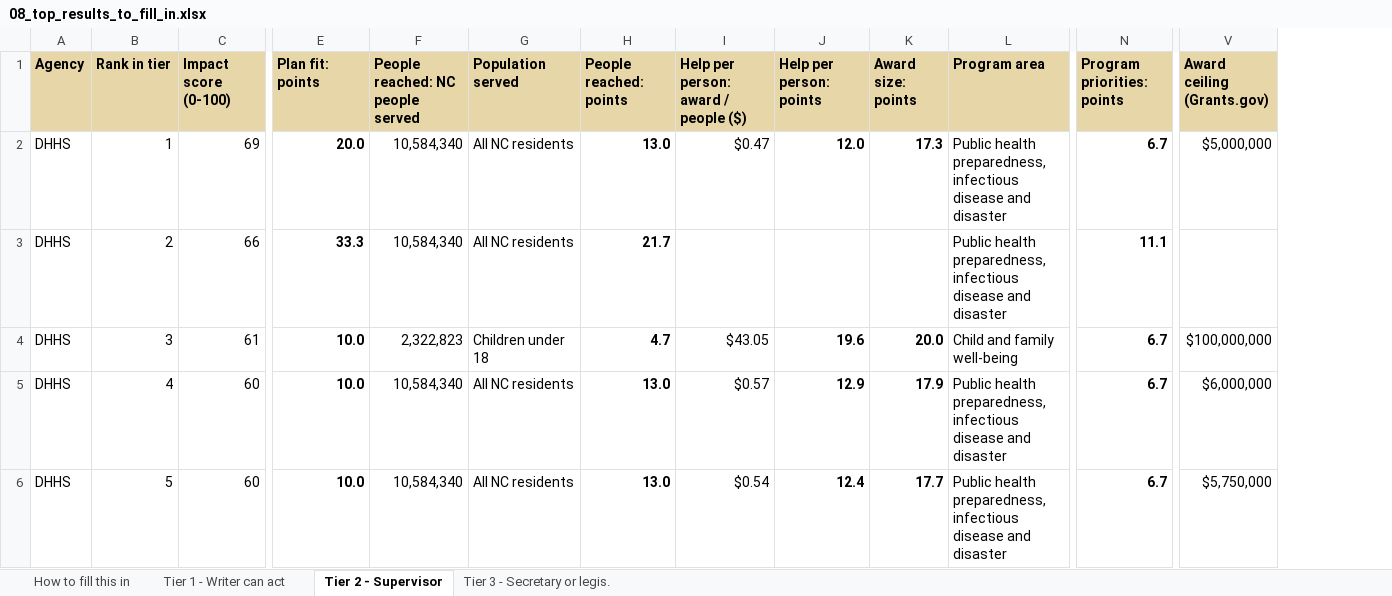
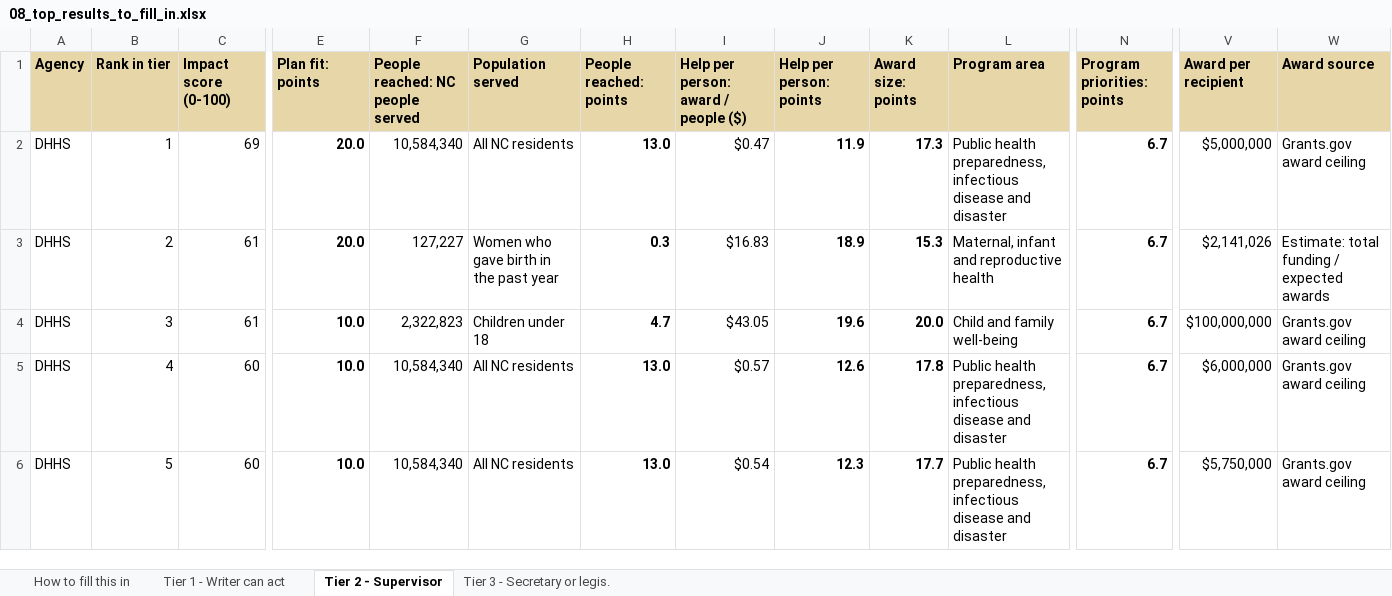
Before and after one commit to KApolloL/SolveAThon_2026, an Excel workbook: outs/todo/08_top_results_to_fill_in.xlsx, sheet Tier 2 - Supervisor, drawn as a sheet; only a part is shown, gaps mark what is left out; values as stored, in another font and other column widths than the file's, no borders; the diff covers the shown part only; the diff names each change by its address in the sheet, - before the commit and + after, or states it on an @@ line.

```diff
--- a/outs/todo/08_top_results_to_fill_in.xlsx (sheet Tier 2 - Supervisor)
+++ b/outs/todo/08_top_results_to_fill_in.xlsx (sheet Tier 2 - Supervisor)
+column W (Award source), rows 2-6: Grants.gov award ceiling | Estimate: total funding / expected awards | Grants.gov award ceiling | Grants.gov award ceiling | Grants.gov award ceiling
-V1: Award ceiling (Grants.gov)
+V1: Award per recipient
-J2 (Help per person: points): 12.0
+J2 (Help per person: points): 11.9
-C3 (Impact score (0-100)): 66
+C3 (Impact score (0-100)): 61
-E3 (Plan fit: points): 33.3
+E3 (Plan fit: points): 20.0
-F3 (People reached: NC people served): 10,584,340
+F3 (People reached: NC people served): 127,227
-G3 (Population served): All NC residents
+G3 (Population served): Women who gave birth in the past year
-H3 (People reached: points): 21.7
+H3 (People reached: points): 0.3
-I3: (empty)
+I3: $16.83
-J3 (Help per person: points): (empty)
+J3 (Help per person: points): 18.9
-K3 (Award size: points): (empty)
+K3 (Award size: points): 15.3
-L3 (Program area): Public health preparedness, infectious disease and disaster
+L3 (Program area): Maternal, infant and reproductive health
-N3 (Program priorities: points): 11.1
+N3 (Program priorities: points): 6.7
-V3 (Award per recipient): (empty)
+V3 (Award per recipient): $2,141,026
-J5 (Help per person: points): 12.9
+J5 (Help per person: points): 12.6
-K5 (Award size: points): 17.9
+K5 (Award size: points): 17.8
-J6 (Help per person: points): 12.4
+J6 (Help per person: points): 12.3
```
Also changed, not shown: 264 edited cells elsewhere in this sheet, sheet Tier 1 - Writer can act, sheet Tier 3 - Secretary or legis., sheet How to fill this in, docs/downloads/top_results.xlsx, outs/todo/top_results.xlsx, 36 other files.
